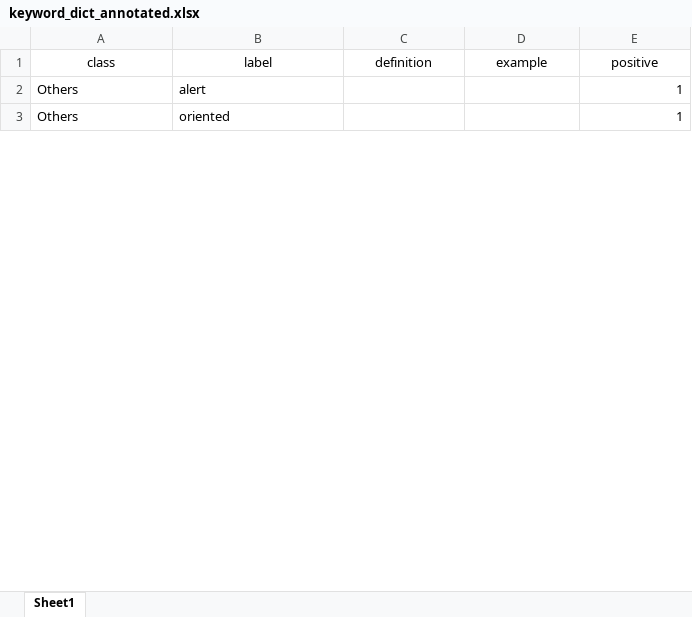
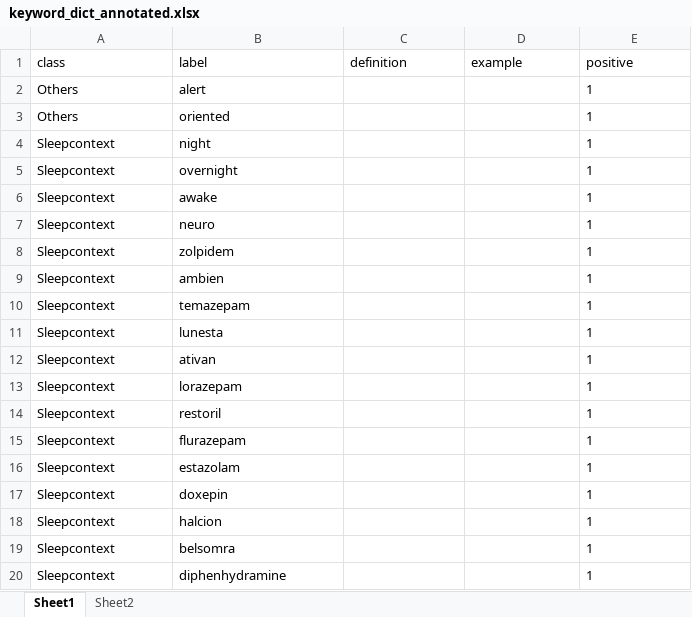
Before and after one commit to allmin/llm_text_to_event, an Excel workbook: resources/keyword_dict_annotated.xlsx, sheet Sheet1, drawn as a sheet; only a part is shown; values as stored, in another font and other column widths than the file's, no borders; the diff covers the shown part only; the diff names each change by its address in the sheet, - before the commit and + after, or states it on an @@ line.

Commit message:
getting sleep contexts

```diff
--- a/resources/keyword_dict_annotated.xlsx (sheet Sheet1)
+++ b/resources/keyword_dict_annotated.xlsx (sheet Sheet1)
+sheet tab: Sheet2
-A1:E1 alignment: center
+A1:E1 alignment: left
-E2:E3 alignment: right
+E2:E3 alignment: left
+row 4: Sleepcontext | night |  |  | 1
+row 5: Sleepcontext | overnight |  |  | 1
+row 6: Sleepcontext | awake |  |  | 1
+row 7: Sleepcontext | neuro |  |  | 1
+row 8: Sleepcontext | zolpidem |  |  | 1
+row 9: Sleepcontext | ambien |  |  | 1
+row 10: Sleepcontext | temazepam |  |  | 1
+row 11: Sleepcontext | lunesta |  |  | 1
+row 12: Sleepcontext | ativan |  |  | 1
+row 13: Sleepcontext | lorazepam |  |  | 1
+row 14: Sleepcontext | restoril |  |  | 1
+row 15: Sleepcontext | flurazepam |  |  | 1
+row 16: Sleepcontext | estazolam |  |  | 1
+row 17: Sleepcontext | doxepin |  |  | 1
+row 18: Sleepcontext | halcion |  |  | 1
+row 19: Sleepcontext | belsomra |  |  | 1
+row 20: Sleepcontext | diphenhydramine |  |  | 1
```
Also changed, not shown: 34 added rows and cell formats elsewhere in this sheet, resources/keyword_dict_annotated_expanded.xlsx, 42 other files.
